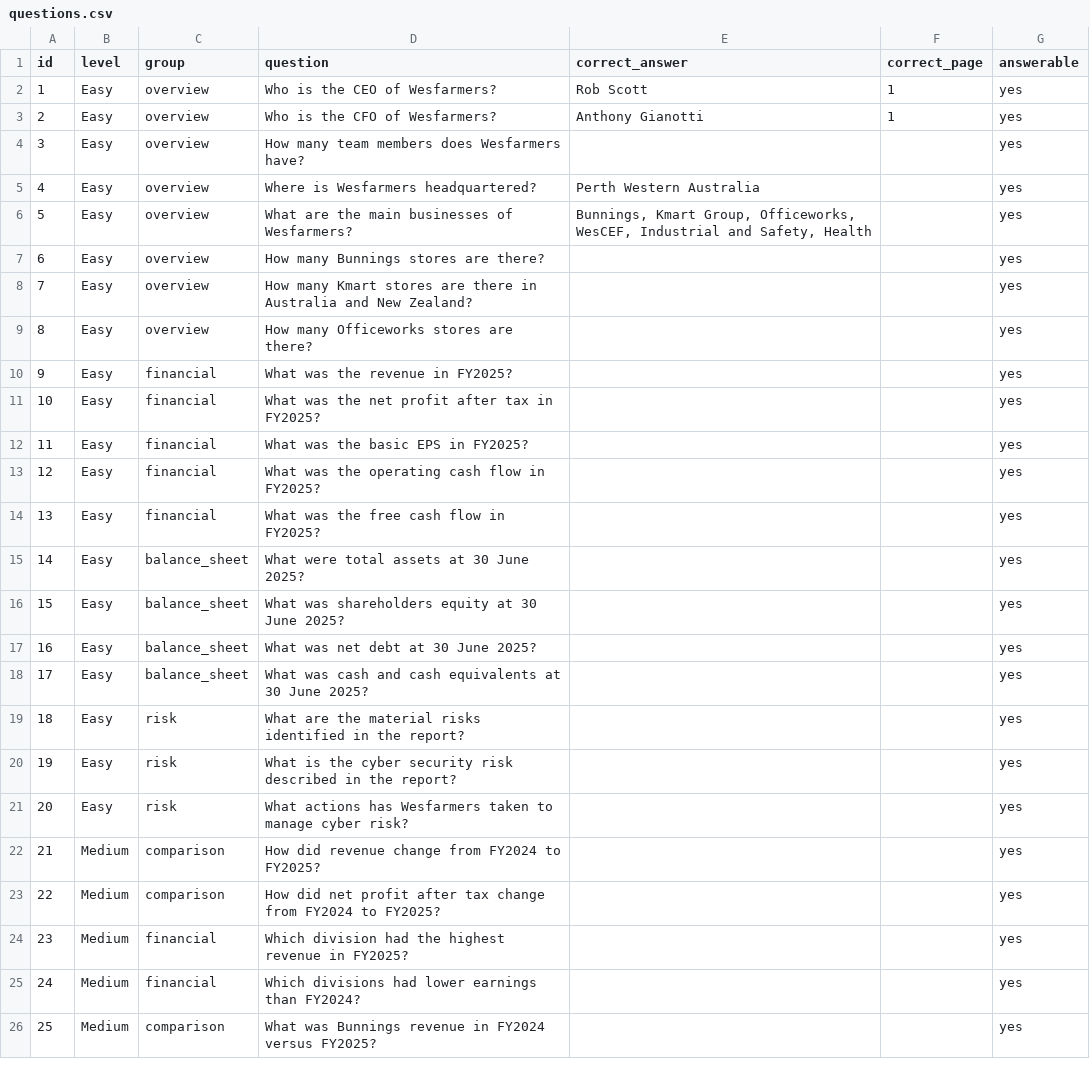
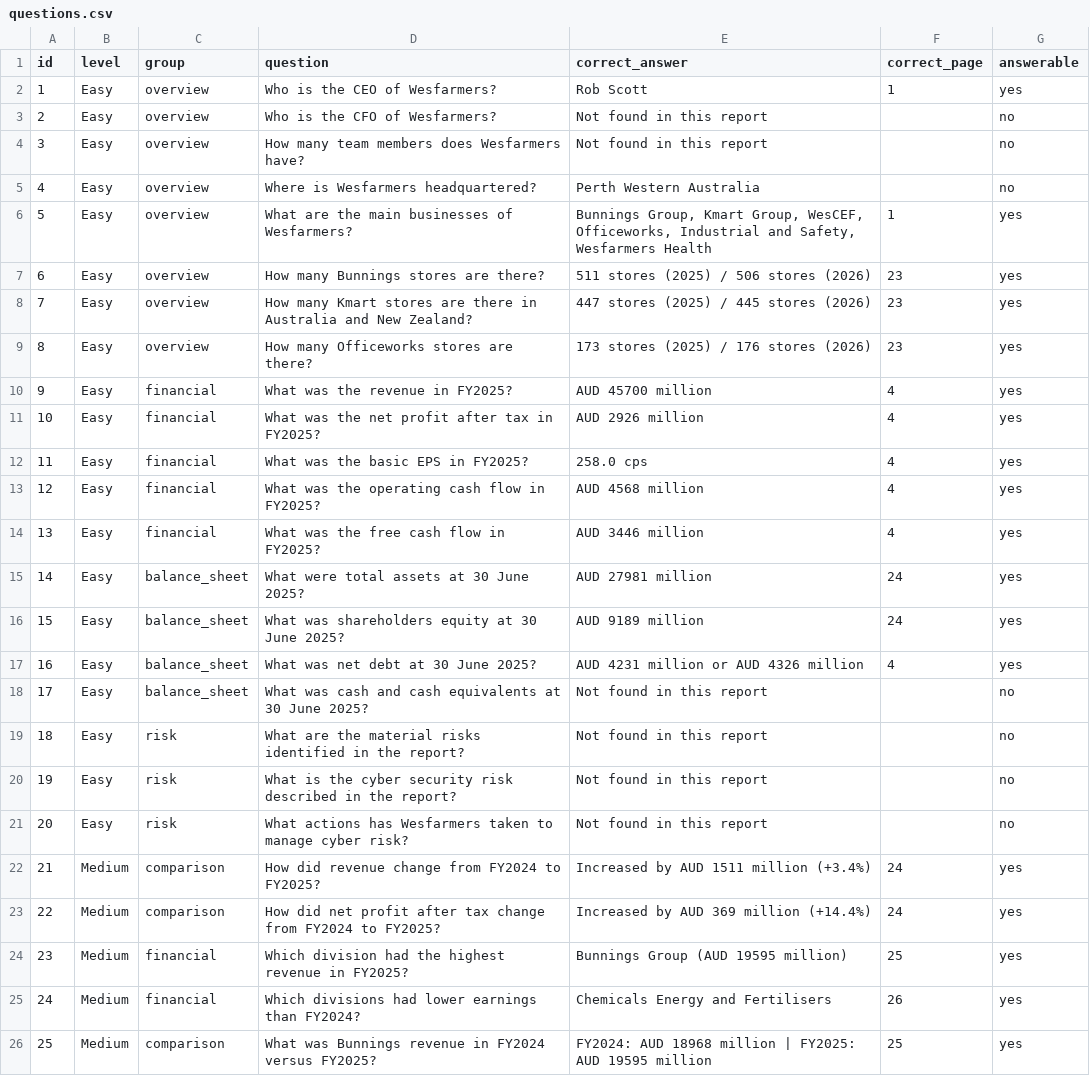
Before and after one commit to Viky11992/smart-annual-report-Q-A-tool, a CSV file: eval/questions.csv, drawn as a sheet; only a part is shown; the diff covers the shown part only.

Commit message:
Update project files, add TPM rate limiter and eval enhancements

```diff
--- a/eval/questions.csv
+++ b/eval/questions.csv
@@ -2,25 +2,25 @@ id,level,group,question,correct_answer,correct_page,answerable
 1,Easy,overview,Who is the CEO of Wesfarmers?,Rob Scott,1,yes
-2,Easy,overview,Who is the CFO of Wesfarmers?,Anthony Gianotti,1,yes
-3,Easy,overview,How many team members does Wesfarmers have?,,,yes
-4,Easy,overview,Where is Wesfarmers headquartered?,Perth Western Australia,,yes
-5,Easy,overview,What are the main businesses of Wesfarmers?,"Bunnings, Kmart Group, Officeworks, WesCEF, Industrial and Safety, Health",,yes
-6,Easy,overview,How many Bunnings stores are there?,,, yes
-7,Easy,overview,How many Kmart stores are there in Australia and New Zealand?,,, yes
-8,Easy,overview,How many Officeworks stores are there?,,, yes
-9,Easy,financial,What was the revenue in FY2025?,,, yes
-10,Easy,financial,What was the net profit after tax in FY2025?,,, yes
-11,Easy,financial,What was the basic EPS in FY2025?,,, yes
-12,Easy,financial,What was the operating cash flow in FY2025?,,, yes
-13,Easy,financial,What was the free cash flow in FY2025?,,, yes
-14,Easy,balance_sheet,What were total assets at 30 June 2025?,,, yes
-15,Easy,balance_sheet,What was shareholders equity at 30 June 2025?,,, yes
-16,Easy,balance_sheet,What was net debt at 30 June 2025?,,, yes
-17,Easy,balance_sheet,What was cash and cash equivalents at 30 June 2025?,,, yes
-18,Easy,risk,What are the material risks identified in the report?,,, yes
-19,Easy,risk,What is the cyber security risk described in the report?,,, yes
-20,Easy,risk,What actions has Wesfarmers taken to manage cyber risk?,,, yes
-21,Medium,comparison,How did revenue change from FY2024 to FY2025?,,, yes
-22,Medium,comparison,How did net profit after tax change from FY2024 to FY2025?,,, yes
-23,Medium,financial,Which division had the highest revenue in FY2025?,,, yes
-24,Medium,financial,Which divisions had lower earnings than FY2024?,,, yes
-25,Medium,comparison,What was Bunnings revenue in FY2024 versus FY2025?,,, yes
+2,Easy,overview,Who is the CFO of Wesfarmers?,Not found in this report,,no
+3,Easy,overview,How many team members does Wesfarmers have?,Not found in this report,,no
+4,Easy,overview,Where is Wesfarmers headquartered?,Perth Western Australia,,no
+5,Easy,overview,What are the main businesses of Wesfarmers?,"Bunnings Group, Kmart Group, WesCEF, Officeworks, Industrial and Safety, Wesfarmers Health",1,yes
+6,Easy,overview,How many Bunnings stores are there?,511 stores (2025) / 506 stores (2026),23,yes
+7,Easy,overview,How many Kmart stores are there in Australia and New Zealand?,447 stores (2025) / 445 stores (2026),23,yes
+8,Easy,overview,How many Officeworks stores are there?,173 stores (2025) / 176 stores (2026),23,yes
+9,Easy,financial,What was the revenue in FY2025?,AUD 45700 million,4,yes
+10,Easy,financial,What was the net profit after tax in FY2025?,AUD 2926 million,4,yes
+11,Easy,financial,What was the basic EPS in FY2025?,258.0 cps,4,yes
+12,Easy,financial,What was the operating cash flow in FY2025?,AUD 4568 million,4,yes
+13,Easy,financial,What was the free cash flow in FY2025?,AUD 3446 million,4,yes
+14,Easy,balance_sheet,What were total assets at 30 June 2025?,AUD 27981 million,24,yes
+15,Easy,balance_sheet,What was shareholders equity at 30 June 2025?,AUD 9189 million,24,yes
+16,Easy,balance_sheet,What was net debt at 30 June 2025?,AUD 4231 million or AUD 4326 million,4,yes
+17,Easy,balance_sheet,What was cash and cash equivalents at 30 June 2025?,Not found in this report,,no
+18,Easy,risk,What are the material risks identified in the report?,Not found in this report,,no
+19,Easy,risk,What is the cyber security risk described in the report?,Not found in this report,,no
+20,Easy,risk,What actions has Wesfarmers taken to manage cyber risk?,Not found in this report,,no
+21,Medium,comparison,How did revenue change from FY2024 to FY2025?,Increased by AUD 1511 million (+3.4%),24,yes
+22,Medium,comparison,How did net profit after tax change from FY2024 to FY2025?,Increased by AUD 369 million (+14.4%),24,yes
+23,Medium,financial,Which division had the highest revenue in FY2025?,Bunnings Group (AUD 19595 million),25,yes
+24,Medium,financial,Which divisions had lower earnings than FY2024?,Chemicals Energy and Fertilisers,26,yes
+25,Medium,comparison,What was Bunnings revenue in FY2024 versus FY2025?,FY2024: AUD 18968 million | FY2025: AUD 19595 million,25,yes
```
Also changed, not shown: 18 edited cells elsewhere in this file, 12 other files.
